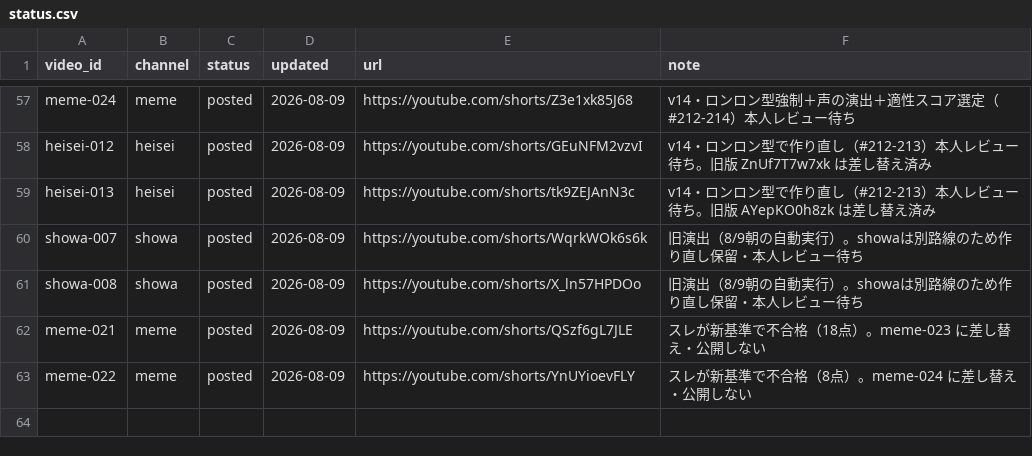
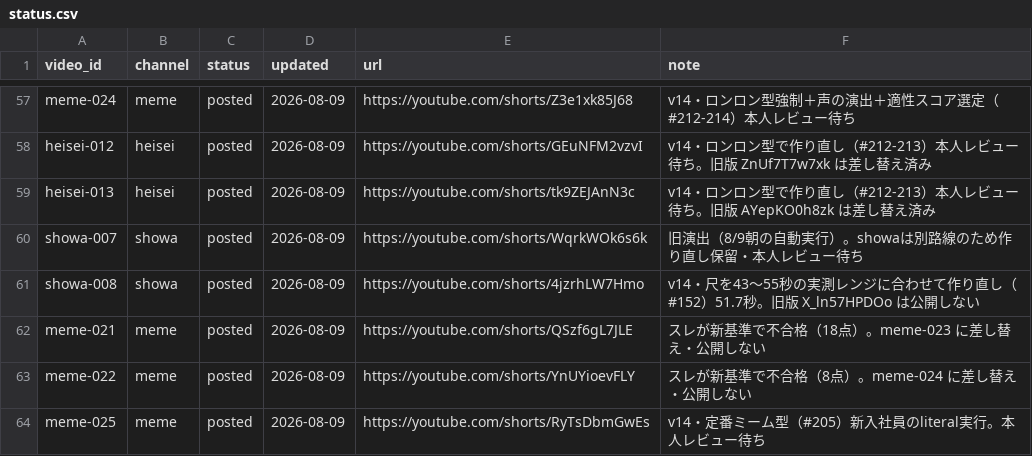
Before and after one commit to bashaka-sawabe/personal-sns-operation, a CSV file: data/status.csv, drawn as a sheet; only a part is shown, gaps mark what is left out.

```diff
--- a/data/status.csv
+++ b/data/status.csv
@@ -60,4 +60,5 @@ heisei-013,heisei,posted,2026-08-09,https://youtube.com/shorts/tk9ZEJAnN3c,v14
 showa-007,showa,posted,2026-08-09,https://youtube.com/shorts/WqrkWOk6s6k,旧演出（8/9朝の自動実行）。showaは別路線のため作り直し保留・本人レビュー待ち
-showa-008,showa,posted,2026-08-09,https://youtube.com/shorts/X_ln57HPDOo,旧演出（8/9朝の自動実行）。showaは別路線のため作り直し保留・本人レビュー待ち
+showa-008,showa,posted,2026-08-09,https://youtube.com/shorts/4jzrhLW7Hmo,v14・尺を43〜55秒の実測レンジに合わせて作り直し（#152）51.7秒。旧版 X_ln57HPDOo は公開しない
 meme-021,meme,posted,2026-08-09,https://youtube.com/shorts/QSzf6gL7JLE,スレが新基準で不合格（18点）。meme-023 に差し替え・公開しない
 meme-022,meme,posted,2026-08-09,https://youtube.com/shorts/YnUYioevFLY,スレが新基準で不合格（8点）。meme-024 に差し替え・公開しない
+meme-025,meme,posted,2026-08-09,https://youtube.com/shorts/RyTsDbmGwEs,v14・定番ミーム型（#205）新入社員のliteral実行。本人レビュー待ち
```
